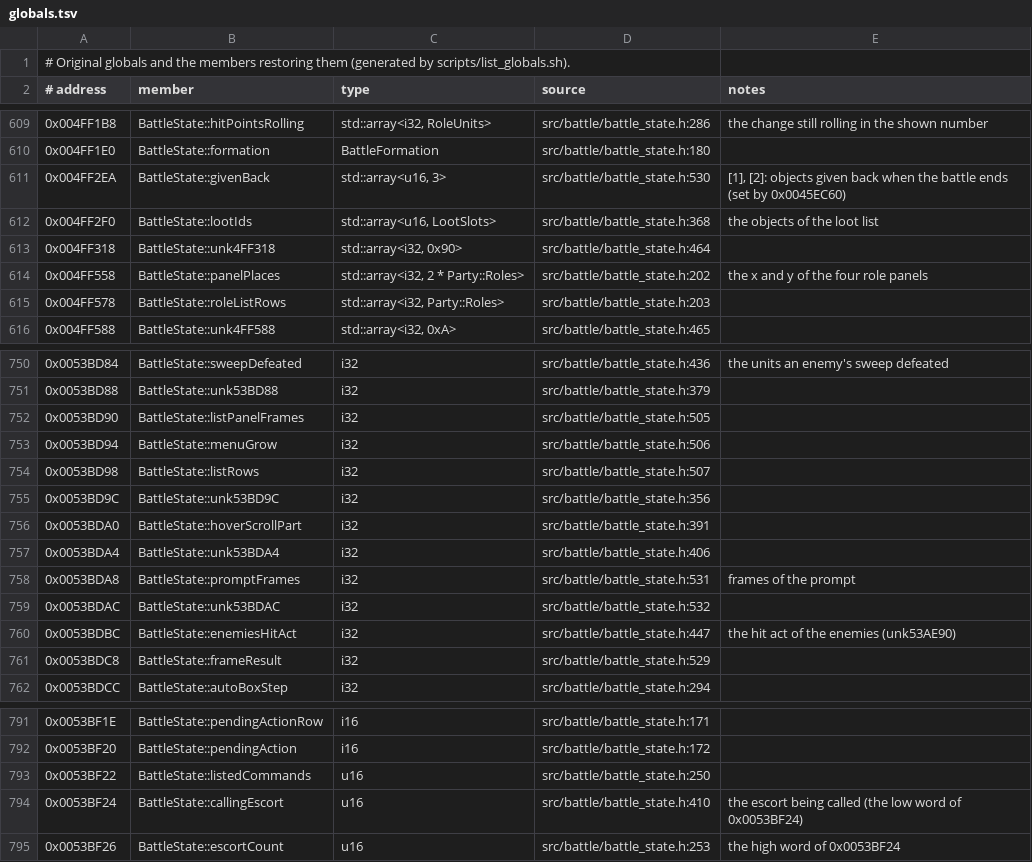
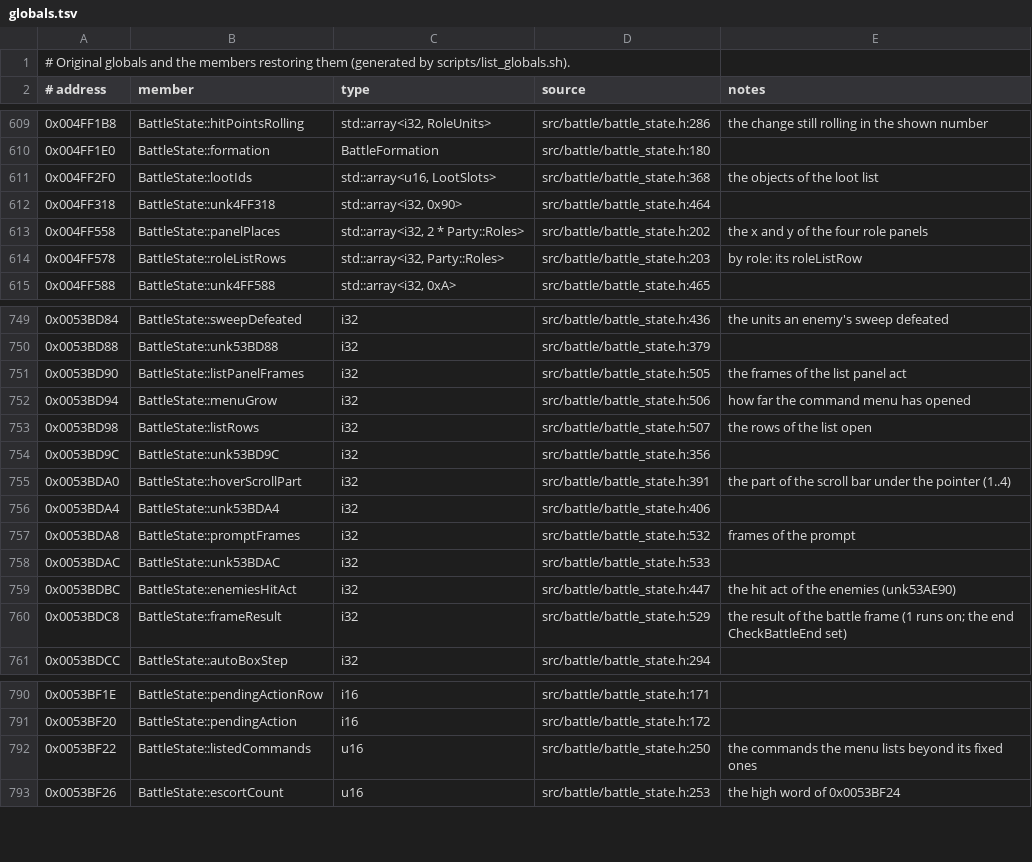
Before and after one commit to Ouroboros/OpenSWD3, a TSV file: reverse/analysis/globals.tsv, drawn as a sheet; only a part is shown, gaps mark what is left out; the diff covers the shown part only.

Commit message:
refactor: 指令目标数与动作波纹相位命名，globals.tsv 重新生成
1. PendingOrder／BattleSlotRecord::targetCount（指令命中的单位数，传给 BattleState::sweepTotal）。
2. ActState::wavePhase（绘制波纹的相位）；只初始化的 unknown* 保留。
3. globals.tsv 依新名字重新生成；smoke md5 与基准一致。

```diff
--- a/reverse/analysis/globals.tsv
+++ b/reverse/analysis/globals.tsv
@@ -610,3 +610,2 @@
 0x004FF1E0	BattleState::formation	BattleFormation	src/battle/battle_state.h:180	
-0x004FF2EA	BattleState::givenBack	std::array<u16, 3>	src/battle/battle_state.h:530	[1], [2]: objects given back when the battle ends (set by 0x0045EC60)
 0x004FF2F0	BattleState::lootIds	std::array<u16, LootSlots>	src/battle/battle_state.h:368	the objects of the loot list
@@ -614,3 +613,3 @@
 0x004FF558	BattleState::panelPlaces	std::array<i32, 2 * Party::Roles>	src/battle/battle_state.h:202	the x and y of the four role panels
-0x004FF578	BattleState::roleListRows	std::array<i32, Party::Roles>	src/battle/battle_state.h:203	
+0x004FF578	BattleState::roleListRows	std::array<i32, Party::Roles>	src/battle/battle_state.h:203	by role: its roleListRow
 0x004FF588	BattleState::unk4FF588	std::array<i32, 0xA>	src/battle/battle_state.h:465	
@@ -751,12 +750,12 @@
 0x0053BD88	BattleState::unk53BD88	i32	src/battle/battle_state.h:379	
-0x0053BD90	BattleState::listPanelFrames	i32	src/battle/battle_state.h:505	
-0x0053BD94	BattleState::menuGrow	i32	src/battle/battle_state.h:506	
-0x0053BD98	BattleState::listRows	i32	src/battle/battle_state.h:507	
+0x0053BD90	BattleState::listPanelFrames	i32	src/battle/battle_state.h:505	the frames of the list panel act
+0x0053BD94	BattleState::menuGrow	i32	src/battle/battle_state.h:506	how far the command menu has opened
+0x0053BD98	BattleState::listRows	i32	src/battle/battle_state.h:507	the rows of the list open
 0x0053BD9C	BattleState::unk53BD9C	i32	src/battle/battle_state.h:356	
-0x0053BDA0	BattleState::hoverScrollPart	i32	src/battle/battle_state.h:391	
+0x0053BDA0	BattleState::hoverScrollPart	i32	src/battle/battle_state.h:391	the part of the scroll bar under the pointer (1..4)
 0x0053BDA4	BattleState::unk53BDA4	i32	src/battle/battle_state.h:406	
-0x0053BDA8	BattleState::promptFrames	i32	src/battle/battle_state.h:531	frames of the prompt
-0x0053BDAC	BattleState::unk53BDAC	i32	src/battle/battle_state.h:532	
+0x0053BDA8	BattleState::promptFrames	i32	src/battle/battle_state.h:532	frames of the prompt
+0x0053BDAC	BattleState::unk53BDAC	i32	src/battle/battle_state.h:533	
 0x0053BDBC	BattleState::enemiesHitAct	i32	src/battle/battle_state.h:447	the hit act of the enemies (unk53AE90)
-0x0053BDC8	BattleState::frameResult	i32	src/battle/battle_state.h:529	
+0x0053BDC8	BattleState::frameResult	i32	src/battle/battle_state.h:529	the result of the battle frame (1 runs on; the end CheckBattleEnd set)
 0x0053BDCC	BattleState::autoBoxStep	i32	src/battle/battle_state.h:294	
@@ -792,4 +791,3 @@
 0x0053BF20	BattleState::pendingAction	i16	src/battle/battle_state.h:172	
-0x0053BF22	BattleState::listedCommands	u16	src/battle/battle_state.h:250	
-0x0053BF24	BattleState::callingEscort	u16	src/battle/battle_state.h:410	the escort being called (the low word of 0x0053BF24)
+0x0053BF22	BattleState::listedCommands	u16	src/battle/battle_state.h:250	the commands the menu lists beyond its fixed ones
 0x0053BF26	BattleState::escortCount	u16	src/battle/battle_state.h:253	the high word of 0x0053BF24
```
Also changed, not shown: 33 edited cells elsewhere in this file, 11 other files.
